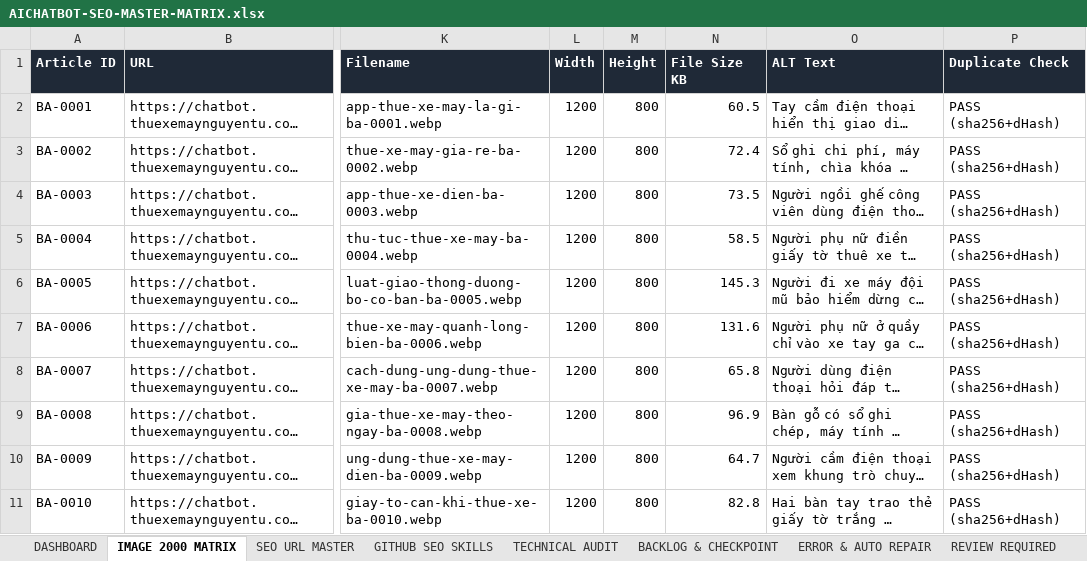
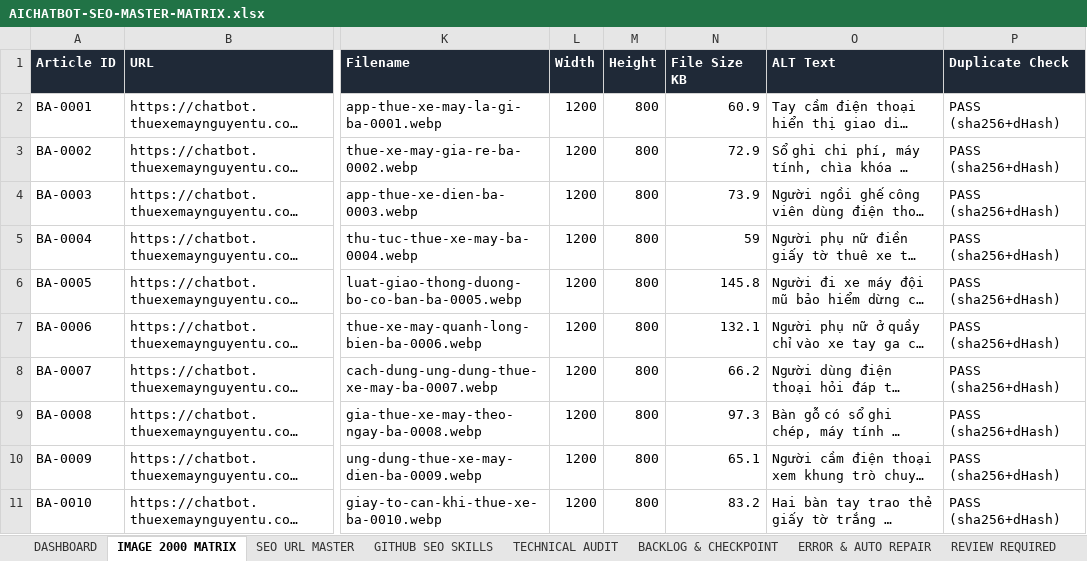
Before and after one commit to thuexemayhanoi/aichatbot, an Excel workbook: docs/seo/AICHATBOT-SEO-MASTER-MATRIX.xlsx, sheet IMAGE 2000 MATRIX, drawn as a sheet; only a part is shown, gaps mark what is left out; long unchanged cells end in …; values as stored, in another font and other column widths than the file's, no borders; the diff covers the shown part only; the diff names each change by its address in the sheet, - before the commit and + after, or states it on an @@ line.

```diff
--- a/docs/seo/AICHATBOT-SEO-MASTER-MATRIX.xlsx (sheet IMAGE 2000 MATRIX)
+++ b/docs/seo/AICHATBOT-SEO-MASTER-MATRIX.xlsx (sheet IMAGE 2000 MATRIX)
-N2 (File Size KB): 60.5
+N2 (File Size KB): 60.9
-N3 (File Size KB): 72.4
+N3 (File Size KB): 72.9
-N4 (File Size KB): 73.5
+N4 (File Size KB): 73.9
-N5 (File Size KB): 58.5
+N5 (File Size KB): 59
-N6 (File Size KB): 145.3
+N6 (File Size KB): 145.8
-N7 (File Size KB): 131.6
+N7 (File Size KB): 132.1
-N8 (File Size KB): 65.8
+N8 (File Size KB): 66.2
-N9 (File Size KB): 96.9
+N9 (File Size KB): 97.3
-N10 (File Size KB): 64.7
+N10 (File Size KB): 65.1
-N11 (File Size KB): 82.8
+N11 (File Size KB): 83.2
```
Also changed, not shown: 21 edited cells and cell formats elsewhere in this sheet, sheet GITHUB SEO SKILLS, sheet BACKLOG & CHECKPOINT, sheet TECHNICAL AUDIT, sheet EXECUTION LOG, sheet ERROR & AUTO REPAIR, sheet DASHBOARD, 2 more sheets, 40 other files.
